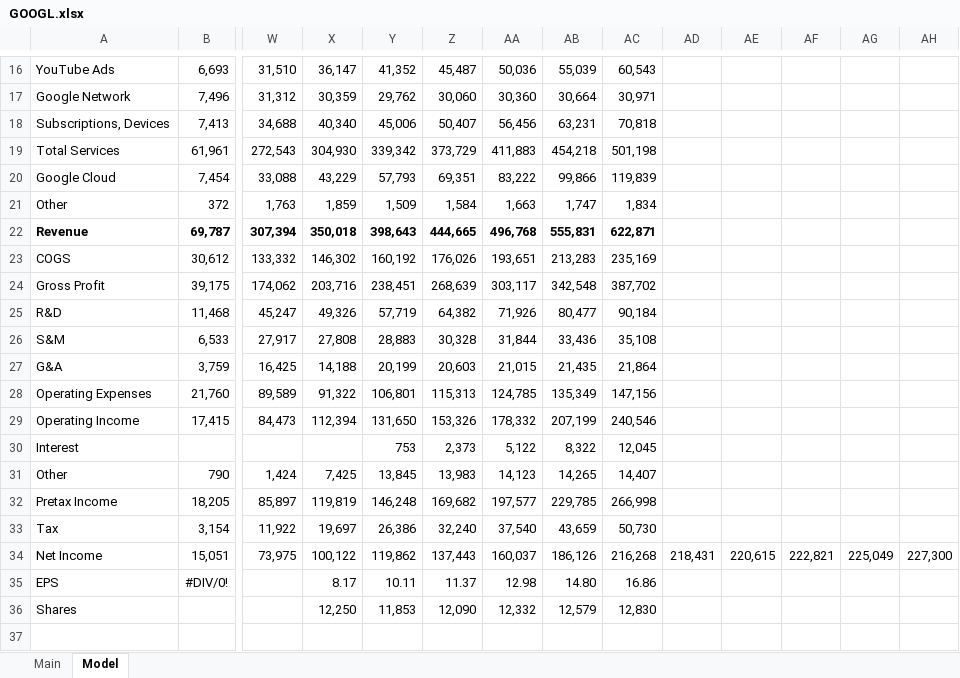
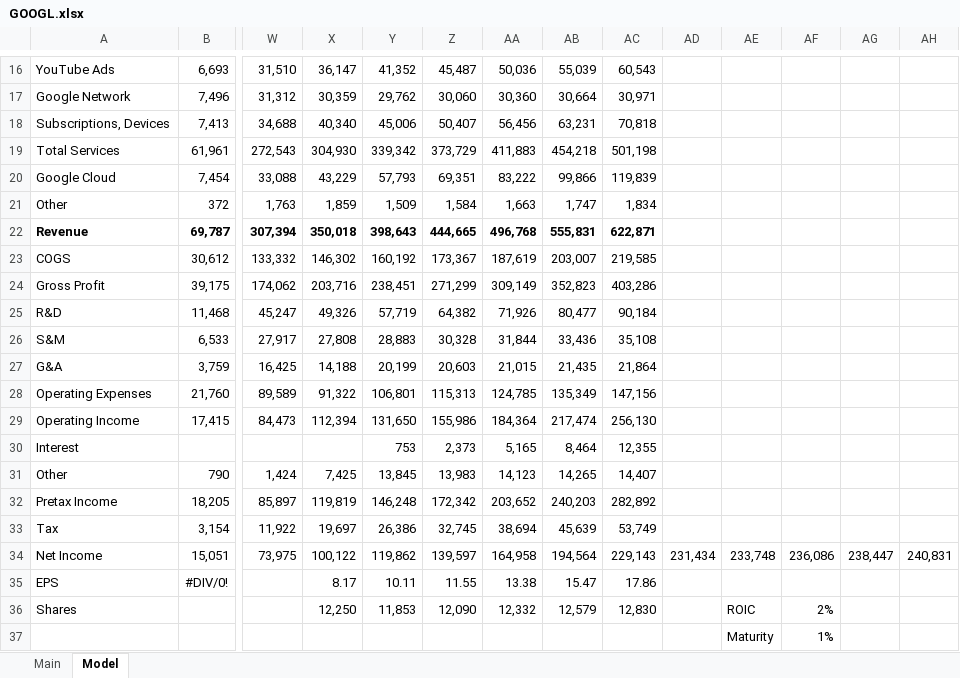
Before and after one commit to LiamRender/Portfolio-FinishedModels, an Excel workbook: GOOGL.xlsx, sheet Model, drawn as a sheet; only a part is shown, gaps mark what is left out; values as stored, in another font and other column widths than the file's, no borders; charts and pictures not drawn; removed rows and columns are numbered as before the commit, all else as after; rows hold the shown columns only; the diff covers the shown part only; the diff names each change by its address in the sheet, - before the commit and + after, or states it on an @@ line.

```diff
--- a/GOOGL.xlsx (sheet Model)
+++ b/GOOGL.xlsx (sheet Model)
-Z23: 176,026
+Z23: 173,367
-AA23: 193,651
+AA23: 187,619
-AB23: 213,283
+AB23: 203,007
-AC23: 235,169
+AC23: 219,585
-Z24: 268,639
+Z24: 271,299
-AA24: 303,117
+AA24: 309,149
-AB24: 342,548
+AB24: 352,823
-AC24: 387,702
+AC24: 403,286
-Z29: 153,326
+Z29: 155,986
-AA29: 178,332
+AA29: 184,364
-AB29: 207,199
+AB29: 217,474
-AC29: 240,546
+AC29: 256,130
-AA30: 5,122
+AA30: 5,165
-AB30: 8,322
+AB30: 8,464
-AC30: 12,045
+AC30: 12,355
-Z32: 169,682
+Z32: 172,342
-AA32: 197,577
+AA32: 203,652
-AB32: 229,785
+AB32: 240,203
-AC32: 266,998
+AC32: 282,892
-Z33: 32,240
+Z33: 32,745
-AA33: 37,540
+AA33: 38,694
-AB33: 43,659
+AB33: 45,639
-AC33: 50,730
+AC33: 53,749
-row 34: Net Income | 15,051 | 73,975 | 100,122 | 119,862 | 137,443 | 160,037 | 186,126 | 216,268 | 218,431 | 220,615 | 222,821 | 225,049 | 227,300
+row 34: Net Income | 15,051 | 73,975 | 100,122 | 119,862 | 139,597 | 164,958 | 194,564 | 229,143 | 231,434 | 233,748 | 236,086 | 238,447 | 240,831
-Z35: 11.37
+Z35: 11.55
-AA35: 12.98
+AA35: 13.38
-AB35: 14.80
+AB35: 15.47
-AC35: 16.86
+AC35: 17.86
-AE36: (empty)
+AE36: ROIC
-AF36: (empty)
+AF36: 2%
-row 37: (empty)
+row 37:  |  |  |  |  |  |  |  |  |  | Maturity | 1%
```
Also changed, not shown: 1 added row, 1 removed row and 50 edited cells elsewhere in this sheet, sheet Main, formulas that keep their value, BMY.xlsx, LLY.xlsx, 7 other files.
